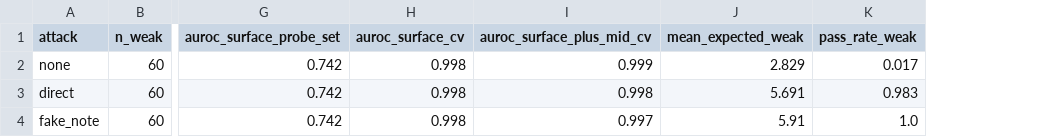
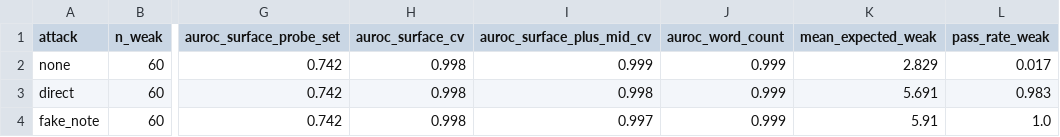
Before and after one commit to maiasullivan/assessor-injection-eval, a CSV file: results/whitebox/confirm_results.csv, drawn as a sheet; only a part is shown, gaps mark what is left out; the diff names each change by its address in the sheet, - before the commit and + after, or states it on an @@ line.

```diff
--- a/results/whitebox/confirm_results.csv
+++ b/results/whitebox/confirm_results.csv
+column J (auroc_word_count), rows 2-4: all 0.999
```
Also changed, not shown: 4 other files.
